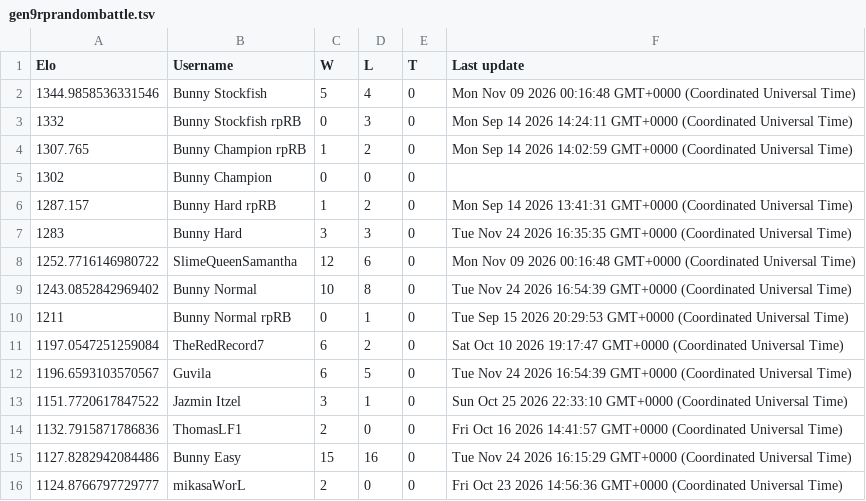
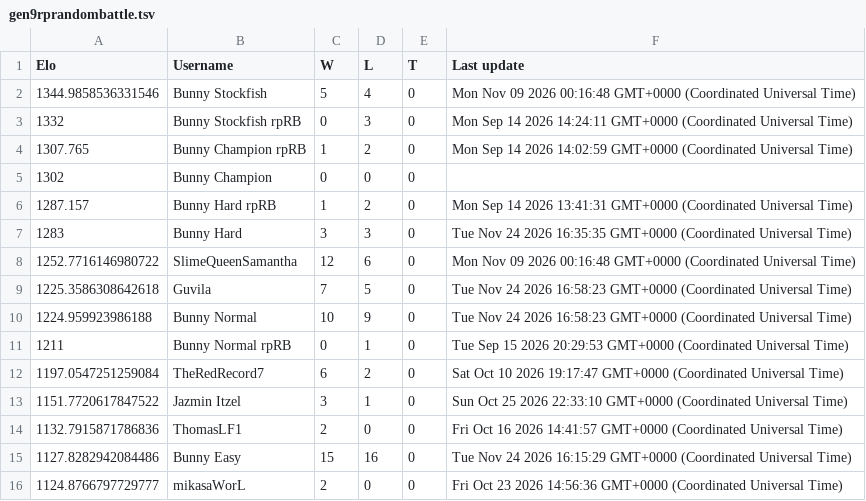
Before and after one commit to Proudkiller0015/velvet-bunny-showdown, a TSV file: data/ladders/gen9rprandombattle.tsv, drawn as a sheet; only a part is shown.

Commit message:
Ladder: gen9rprandombattle [skip render]

```diff
--- a/data/ladders/gen9rprandombattle.tsv
+++ b/data/ladders/gen9rprandombattle.tsv
@@ -8,6 +8,6 @@ Elo	Username	W	L	T	Last update
 1252.7716146980722	SlimeQueenSamantha	12	6	0	Mon Nov 09 2026 00:16:48 GMT+0000 (Coordinated Universal Time)
-1243.0852842969402	Bunny Normal	10	8	0	Tue Nov 24 2026 16:54:39 GMT+0000 (Coordinated Universal Time)
+1225.3586308642618	Guvila	7	5	0	Tue Nov 24 2026 16:58:23 GMT+0000 (Coordinated Universal Time)
+1224.959923986188	Bunny Normal	10	9	0	Tue Nov 24 2026 16:58:23 GMT+0000 (Coordinated Universal Time)
 1211	Bunny Normal rpRB	0	1	0	Tue Sep 15 2026 20:29:53 GMT+0000 (Coordinated Universal Time)
 1197.0547251259084	TheRedRecord7	6	2	0	Sat Oct 10 2026 19:17:47 GMT+0000 (Coordinated Universal Time)
-1196.6593103570567	Guvila	6	5	0	Tue Nov 24 2026 16:54:39 GMT+0000 (Coordinated Universal Time)
 1151.7720617847522	Jazmin Itzel	3	1	0	Sun Oct 25 2026 22:33:10 GMT+0000 (Coordinated Universal Time)
```
